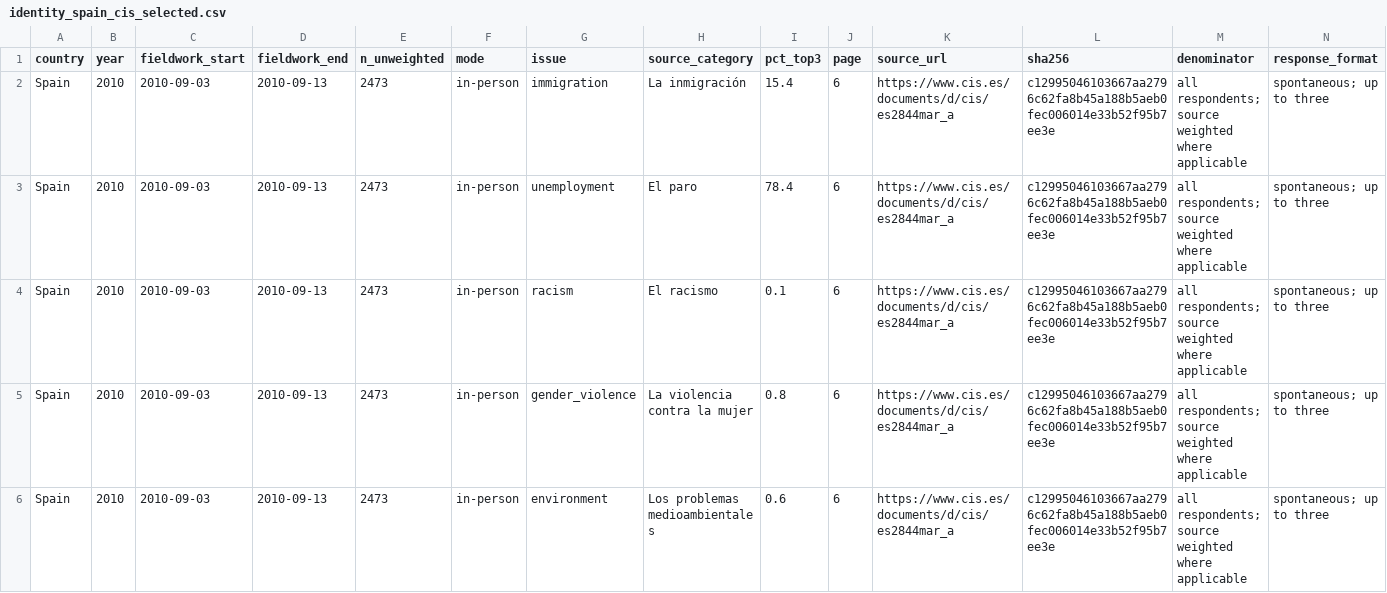
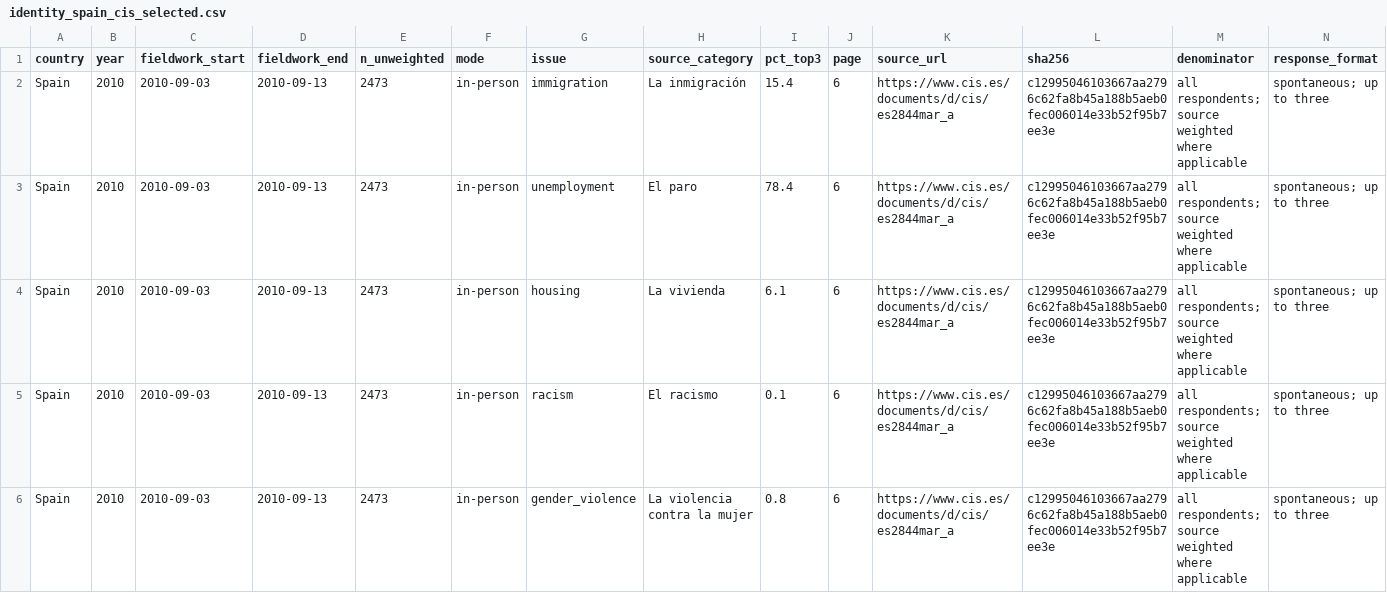
Before and after one commit to kezouke/political-attention-research, a CSV file: data/processed/identity_spain_cis_selected.csv, drawn as a sheet; only a part is shown; the shorter side is filled out with more unchanged rows; rows hold the shown columns only; the diff covers the shown part only; the diff names each change by its address in the sheet, - before the commit and + after, or states it on an @@ line.

Commit message:
Clarify causal tests and revise Spain priorities

```diff
--- a/data/processed/identity_spain_cis_selected.csv
+++ b/data/processed/identity_spain_cis_selected.csv
+row 4: Spain | 2010 | 2010-09-03 | 2010-09-13 | 2473 | in-person | housing | La vivienda | 6.1 | 6 | https://www.cis.es/documents/d/cis/es2844mar_a | c12995046103667aa2796c62fa8b45a188b5aeb0fec006014e33b52f95b7ee3e | all respondents; source weighted where applicable | spontaneous; up to three
```
Also changed, not shown: 7 added rows elsewhere in this file, 9 other files.
